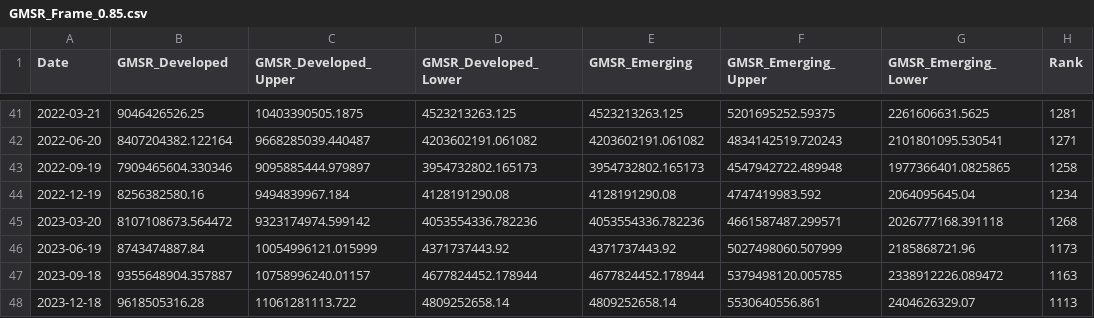
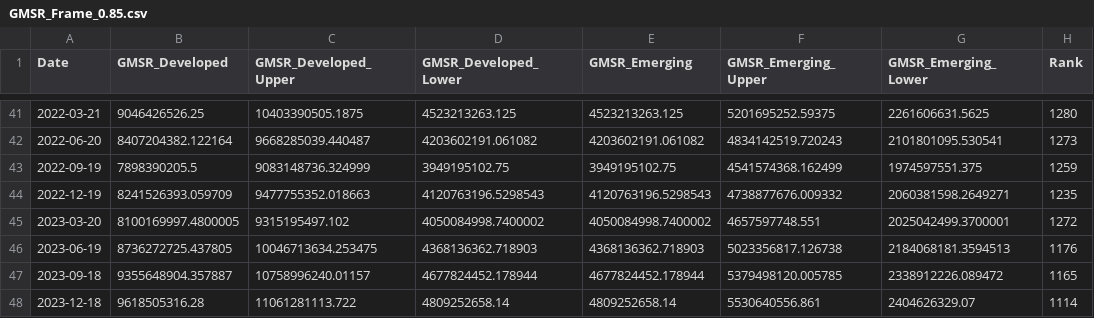
Before and after one commit to lucababbi/V0_SAMCO, a CSV file: Output/GMSR_Frame_0.85.csv, drawn as a sheet; only a part is shown, gaps mark what is left out; the diff covers the shown part only.

```diff
--- a/Output/GMSR_Frame_0.85.csv
+++ b/Output/GMSR_Frame_0.85.csv
@@ -41,8 +41,8 @@ Date,GMSR_Developed,GMSR_Developed_Upper,GMSR_Developed_Lower,GMSR_Emerging,GMSR
-2022-03-21,9046426526.25,10403390505.1875,4523213263.125,4523213263.125,5201695252.59375,2261606631.5625,1281
-2022-06-20,8407204382.122164,9668285039.440487,4203602191.061082,4203602191.061082,4834142519.720243,2101801095.530541,1271
-2022-09-19,7909465604.330346,9095885444.979897,3954732802.165173,3954732802.165173,4547942722.489948,1977366401.0825865,1258
-2022-12-19,8256382580.16,9494839967.184,4128191290.08,4128191290.08,4747419983.592,2064095645.04,1234
-2023-03-20,8107108673.564472,9323174974.599142,4053554336.782236,4053554336.782236,4661587487.299571,2026777168.391118,1268
-2023-06-19,8743474887.84,10054996121.015999,4371737443.92,4371737443.92,5027498060.507999,2185868721.96,1173
-2023-09-18,9355648904.357887,10758996240.01157,4677824452.178944,4677824452.178944,5379498120.005785,2338912226.089472,1163
-2023-12-18,9618505316.28,11061281113.722,4809252658.14,4809252658.14,5530640556.861,2404626329.07,1113
+2022-03-21,9046426526.25,10403390505.1875,4523213263.125,4523213263.125,5201695252.59375,2261606631.5625,1280
+2022-06-20,8407204382.122164,9668285039.440487,4203602191.061082,4203602191.061082,4834142519.720243,2101801095.530541,1273
+2022-09-19,7898390205.5,9083148736.324999,3949195102.75,3949195102.75,4541574368.162499,1974597551.375,1259
+2022-12-19,8241526393.059709,9477755352.018663,4120763196.5298543,4120763196.5298543,4738877676.009332,2060381598.2649271,1235
+2023-03-20,8100169997.4800005,9315195497.102,4050084998.7400002,4050084998.7400002,4657597748.551,2025042499.3700001,1272
+2023-06-19,8736272725.437805,10046713634.253475,4368136362.718903,4368136362.718903,5023356817.126738,2184068181.3594513,1176
+2023-09-18,9355648904.357887,10758996240.01157,4677824452.178944,4677824452.178944,5379498120.005785,2338912226.089472,1165
+2023-12-18,9618505316.28,11061281113.722,4809252658.14,4809252658.14,5530640556.861,2404626329.07,1114
```
Also changed, not shown: 72 edited cells elsewhere in this file, Output/Recap_Count_0.85.csv, Output/Recap_Count_Standard_0.85.csv, 5 other files.
